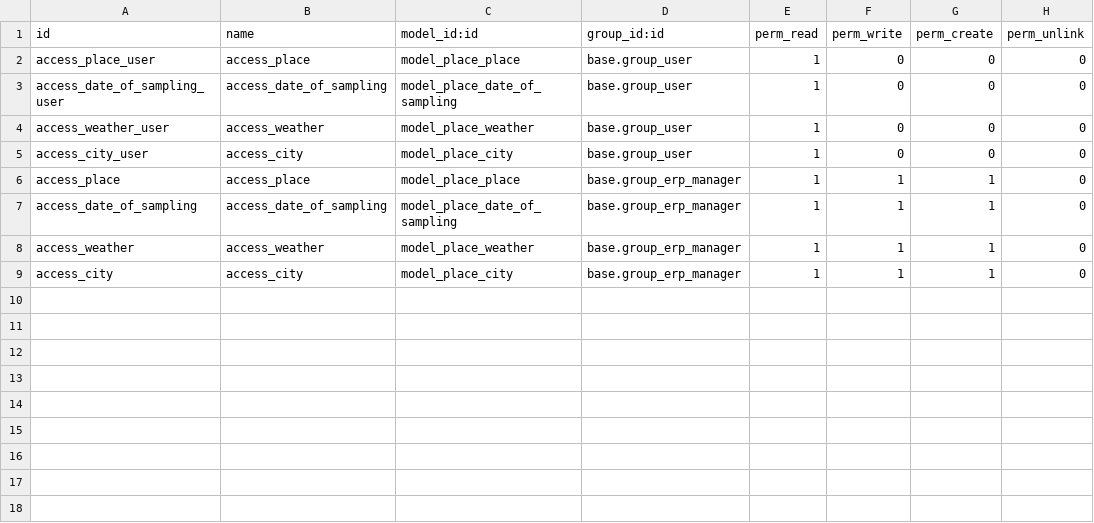
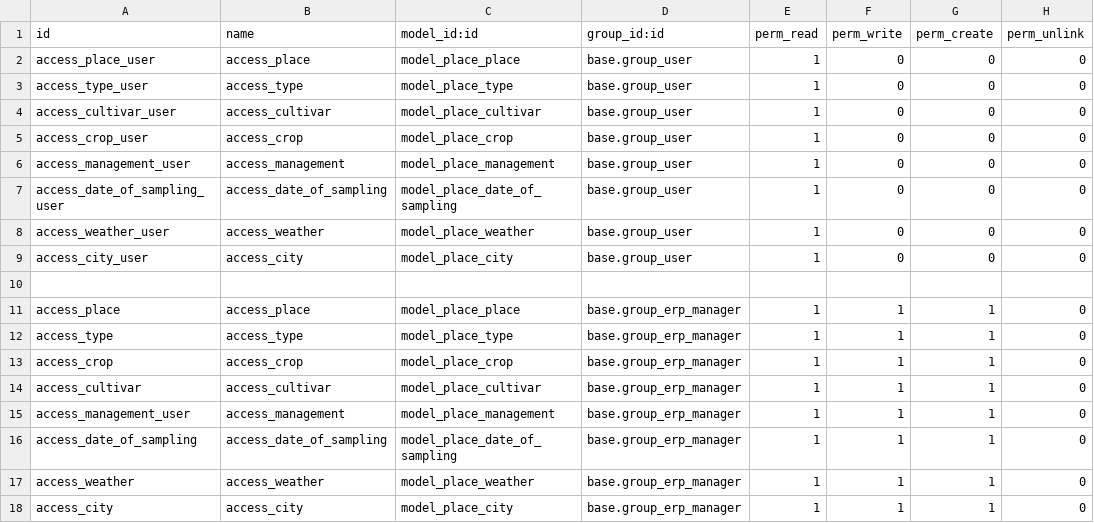
Before and after one commit to Kradukman/beesUlb, a CSV file: place/security/ir.model.access.csv, drawn as a sheet; the diff names each change by its address in the sheet, - before the commit and + after, or states it on an @@ line.

```diff
--- a/place/security/ir.model.access.csv
+++ b/place/security/ir.model.access.csv
+row 3: access_type_user | access_type | model_place_type | base.group_user | 1 | 0 | 0 | 0
+row 4: access_cultivar_user | access_cultivar | model_place_cultivar | base.group_user | 1 | 0 | 0 | 0
+row 5: access_crop_user | access_crop | model_place_crop | base.group_user | 1 | 0 | 0 | 0
+row 6: access_management_user | access_management | model_place_management | base.group_user | 1 | 0 | 0 | 0
+row 10: (empty)
+row 12: access_type | access_type | model_place_type | base.group_erp_manager | 1 | 1 | 1 | 0
+row 13: access_crop | access_crop | model_place_crop | base.group_erp_manager | 1 | 1 | 1 | 0
+row 14: access_cultivar | access_cultivar | model_place_cultivar | base.group_erp_manager | 1 | 1 | 1 | 0
+row 15: access_management_user | access_management | model_place_management | base.group_erp_manager | 1 | 1 | 1 | 0
```
Also changed, not shown: insect/security/ir.model.access.csv, plant/security/ir.model.access.csv, 41 other files.
